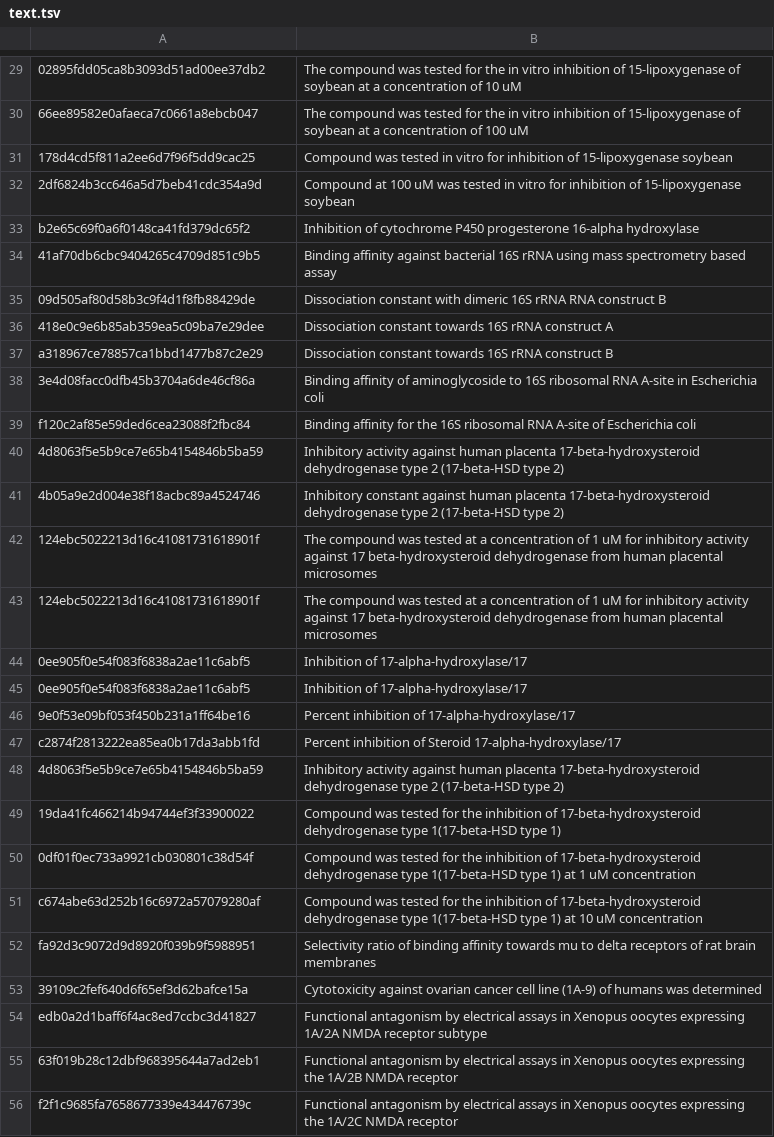
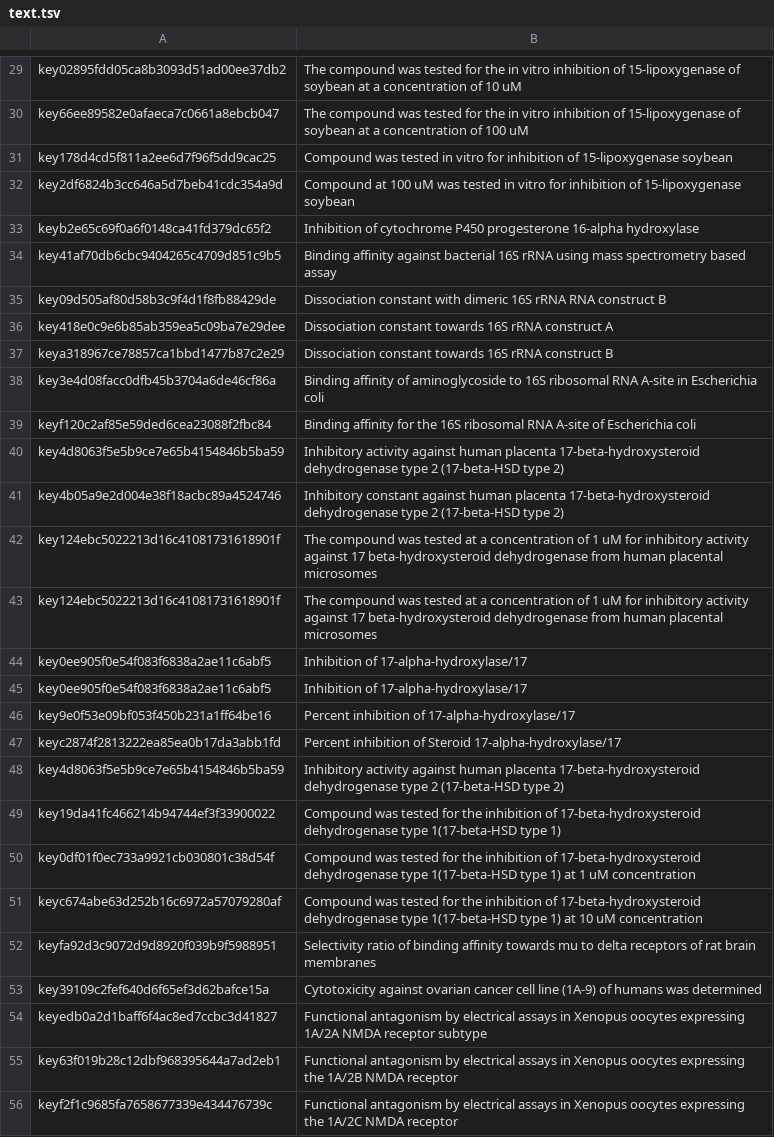
Before and after one commit to ersilia-os/ersilia, a TSV file: ersilia/io/types/examples/text.tsv, drawn as a sheet; only a part is shown, gaps mark what is left out; the diff covers the shown part only; the diff names each change by its address in the sheet, - before the commit and + after, or states it on an @@ line.

```diff
--- a/ersilia/io/types/examples/text.tsv
+++ b/ersilia/io/types/examples/text.tsv
-A29: 02895fdd05ca8b3093d51ad00ee37db2
+A29: key02895fdd05ca8b3093d51ad00ee37db2
-A30: 66ee89582e0afaeca7c0661a8ebcb047
+A30: key66ee89582e0afaeca7c0661a8ebcb047
-A31: 178d4cd5f811a2ee6d7f96f5dd9cac25
+A31: key178d4cd5f811a2ee6d7f96f5dd9cac25
-A32: 2df6824b3cc646a5d7beb41cdc354a9d
+A32: key2df6824b3cc646a5d7beb41cdc354a9d
-A33: b2e65c69f0a6f0148ca41fd379dc65f2
+A33: keyb2e65c69f0a6f0148ca41fd379dc65f2
-A34: 41af70db6cbc9404265c4709d851c9b5
+A34: key41af70db6cbc9404265c4709d851c9b5
-A35: 09d505af80d58b3c9f4d1f8fb88429de
+A35: key09d505af80d58b3c9f4d1f8fb88429de
-A36: 418e0c9e6b85ab359ea5c09ba7e29dee
+A36: key418e0c9e6b85ab359ea5c09ba7e29dee
-A37: a318967ce78857ca1bbd1477b87c2e29
+A37: keya318967ce78857ca1bbd1477b87c2e29
-A38: 3e4d08facc0dfb45b3704a6de46cf86a
+A38: key3e4d08facc0dfb45b3704a6de46cf86a
-A39: f120c2af85e59ded6cea23088f2fbc84
+A39: keyf120c2af85e59ded6cea23088f2fbc84
-A40: 4d8063f5e5b9ce7e65b4154846b5ba59
+A40: key4d8063f5e5b9ce7e65b4154846b5ba59
-A41: 4b05a9e2d004e38f18acbc89a4524746
+A41: key4b05a9e2d004e38f18acbc89a4524746
-A42:A43: 124ebc5022213d16c41081731618901f
+A42:A43: key124ebc5022213d16c41081731618901f
-A44:A45: 0ee905f0e54f083f6838a2ae11c6abf5
+A44:A45: key0ee905f0e54f083f6838a2ae11c6abf5
-A46: 9e0f53e09bf053f450b231a1ff64be16
+A46: key9e0f53e09bf053f450b231a1ff64be16
-A47: c2874f2813222ea85ea0b17da3abb1fd
+A47: keyc2874f2813222ea85ea0b17da3abb1fd
-A48: 4d8063f5e5b9ce7e65b4154846b5ba59
+A48: key4d8063f5e5b9ce7e65b4154846b5ba59
-A49: 19da41fc466214b94744ef3f33900022
+A49: key19da41fc466214b94744ef3f33900022
-A50: 0df01f0ec733a9921cb030801c38d54f
+A50: key0df01f0ec733a9921cb030801c38d54f
-A51: c674abe63d252b16c6972a57079280af
+A51: keyc674abe63d252b16c6972a57079280af
-A52: fa92d3c9072d9d8920f039b9f5988951
+A52: keyfa92d3c9072d9d8920f039b9f5988951
-A53: 39109c2fef640d6f65ef3d62bafce15a
+A53: key39109c2fef640d6f65ef3d62bafce15a
-A54: edb0a2d1baff6f4ac8ed7ccbc3d41827
+A54: keyedb0a2d1baff6f4ac8ed7ccbc3d41827
-A55: 63f019b28c12dbf968395644a7ad2eb1
+A55: key63f019b28c12dbf968395644a7ad2eb1
-A56: f2f1c9685fa7658677339e434476739c
+A56: keyf2f1c9685fa7658677339e434476739c
```
Also changed, not shown: 117 edited cells elsewhere in this file, 3 other files.
